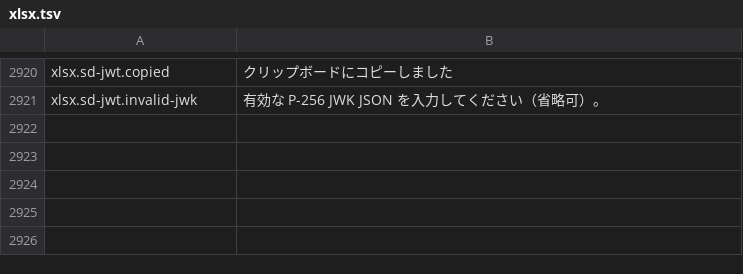
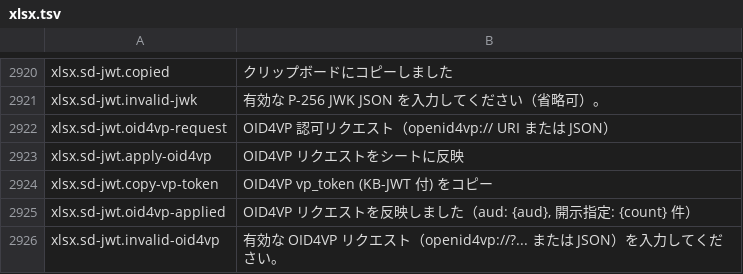
Before and after one commit to masanork/ibis-office, a TSV file: crates/ibis-office-base/i18n/ja/xlsx.tsv, drawn as a sheet; only a part is shown, gaps mark what is left out; the diff names each change by its address in the sheet, - before the commit and + after, or states it on an @@ line.

Commit message:
feat(xlsx): add OID4VP request parser, sheet checkbox sync, and Key Binding JWT

```diff
--- a/crates/ibis-office-base/i18n/ja/xlsx.tsv
+++ b/crates/ibis-office-base/i18n/ja/xlsx.tsv
+row 2922: xlsx.sd-jwt.oid4vp-request | OID4VP 認可リクエスト（openid4vp:// URI または JSON）
+row 2923: xlsx.sd-jwt.apply-oid4vp | OID4VP リクエストをシートに反映
+row 2924: xlsx.sd-jwt.copy-vp-token | OID4VP vp_token (KB-JWT 付) をコピー
+row 2925: xlsx.sd-jwt.oid4vp-applied | OID4VP リクエストを反映しました（aud: {aud}, 開示指定: {count} 件）
+row 2926: xlsx.sd-jwt.invalid-oid4vp | 有効な OID4VP リクエスト（openid4vp://?... または JSON）を入力してください。
```
Also changed, not shown: crates/ibis-office-base/i18n/en/xlsx.tsv, 4 other files.
